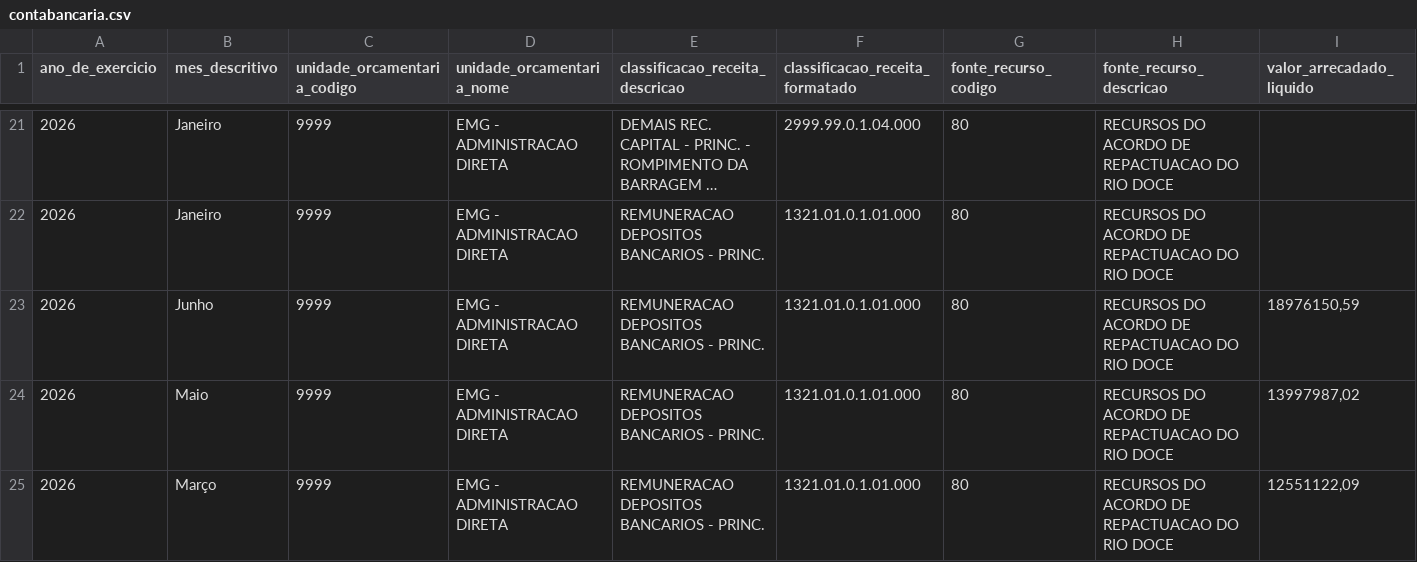
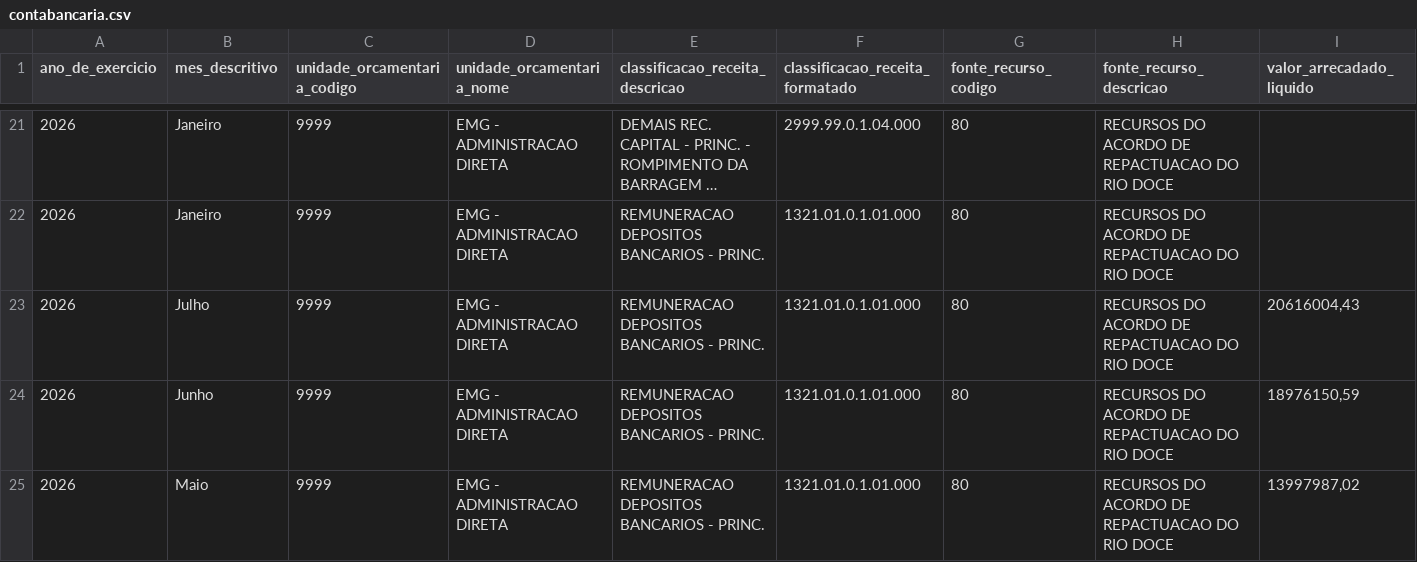
Before and after one commit to transparencia-mg/portal_mariana, a CSV file: dataset/data/contabancaria.csv, drawn as a sheet; only a part is shown, gaps mark what is left out; the shorter side is filled out with more unchanged rows; long unchanged cells end in ….

```diff
--- a/dataset/data/contabancaria.csv
+++ b/dataset/data/contabancaria.csv
@@ -22,2 +22,3 @@
 2026;Janeiro;9999;EMG - ADMINISTRACAO DIRETA;REMUNERACAO DEPOSITOS BANCARIOS - PRINC.;1321.01.0.1.01.000;80;RECURSOS DO ACORDO DE REPACTUACAO DO RIO DOCE;
+2026;Julho;9999;EMG - ADMINISTRACAO DIRETA;REMUNERACAO DEPOSITOS BANCARIOS - PRINC.;1321.01.0.1.01.000;80;RECURSOS DO ACORDO DE REPACTUACAO DO RIO DOCE;20616004,43
 2026;Junho;9999;EMG - ADMINISTRACAO DIRETA;REMUNERACAO DEPOSITOS BANCARIOS - PRINC.;1321.01.0.1.01.000;80;RECURSOS DO ACORDO DE REPACTUACAO DO RIO DOCE;18976150,59
```
Also changed, not shown: dataset/data/orgao.csv, dataset/data/receita.csv, 1 other file.
